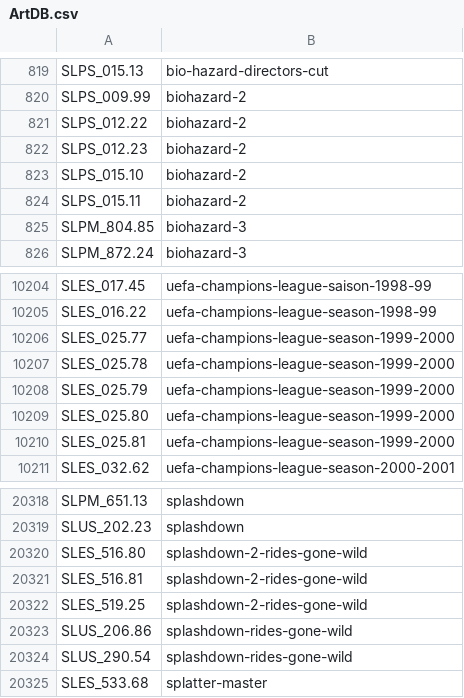
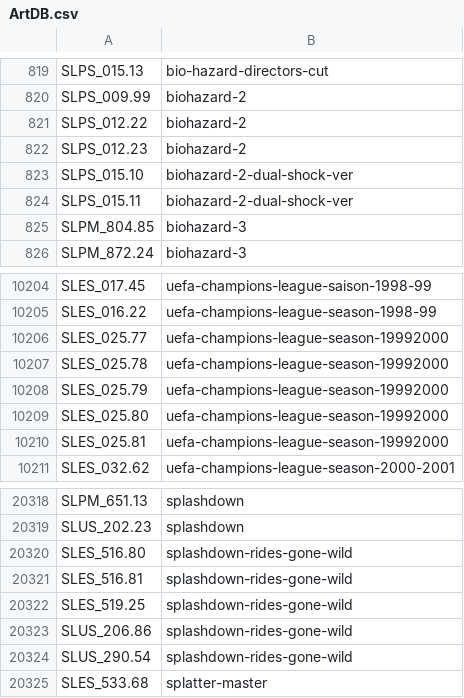
Before and after one commit to ahmedmoselhi/PSBBN-Definitive-English-Patch, a CSV file: helper/ArtDB.csv, drawn as a sheet; only a part is shown, gaps mark what is left out.

Commit message:
Update art database

```diff
--- a/helper/ArtDB.csv
+++ b/helper/ArtDB.csv
@@ -822,4 +822,4 @@ SLPS_012.22|biohazard-2
 SLPS_012.23|biohazard-2
-SLPS_015.10|biohazard-2
-SLPS_015.11|biohazard-2
+SLPS_015.10|biohazard-2-dual-shock-ver
+SLPS_015.11|biohazard-2-dual-shock-ver
 SLPM_804.85|biohazard-3
@@ -10205,7 +10205,7 @@ SLES_017.45|uefa-champions-league-saison-1998-99
 SLES_016.22|uefa-champions-league-season-1998-99
-SLES_025.77|uefa-champions-league-season-1999-2000
-SLES_025.78|uefa-champions-league-season-1999-2000
-SLES_025.79|uefa-champions-league-season-1999-2000
-SLES_025.80|uefa-champions-league-season-1999-2000
-SLES_025.81|uefa-champions-league-season-1999-2000
+SLES_025.77|uefa-champions-league-season-19992000
+SLES_025.78|uefa-champions-league-season-19992000
+SLES_025.79|uefa-champions-league-season-19992000
+SLES_025.80|uefa-champions-league-season-19992000
+SLES_025.81|uefa-champions-league-season-19992000
 SLES_032.62|uefa-champions-league-season-2000-2001
@@ -20319,5 +20319,5 @@ SLPM_651.13|splashdown
 SLUS_202.23|splashdown
-SLES_516.80|splashdown-2-rides-gone-wild
-SLES_516.81|splashdown-2-rides-gone-wild
-SLES_519.25|splashdown-2-rides-gone-wild
+SLES_516.80|splashdown-rides-gone-wild
+SLES_516.81|splashdown-rides-gone-wild
+SLES_519.25|splashdown-rides-gone-wild
 SLUS_206.86|splashdown-rides-gone-wild
```
